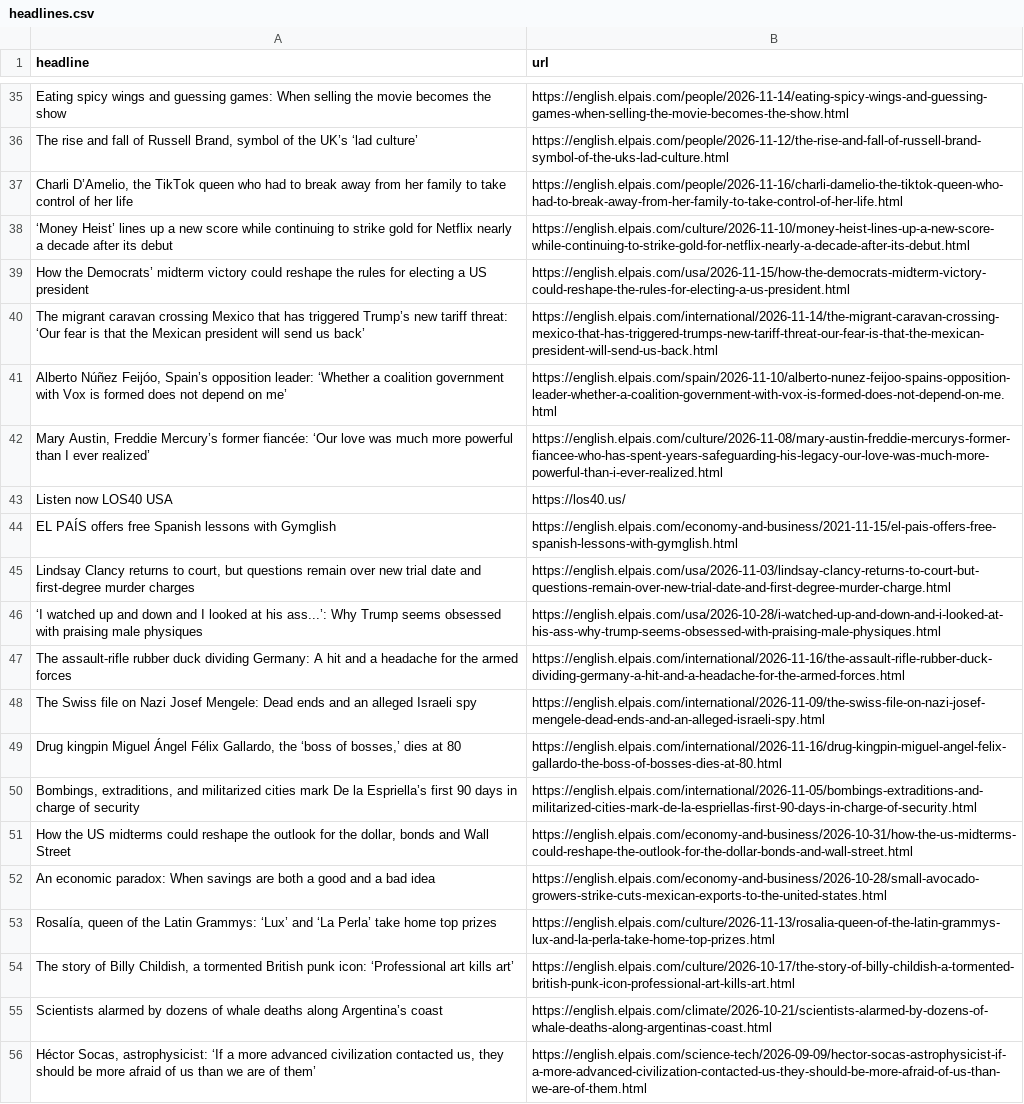
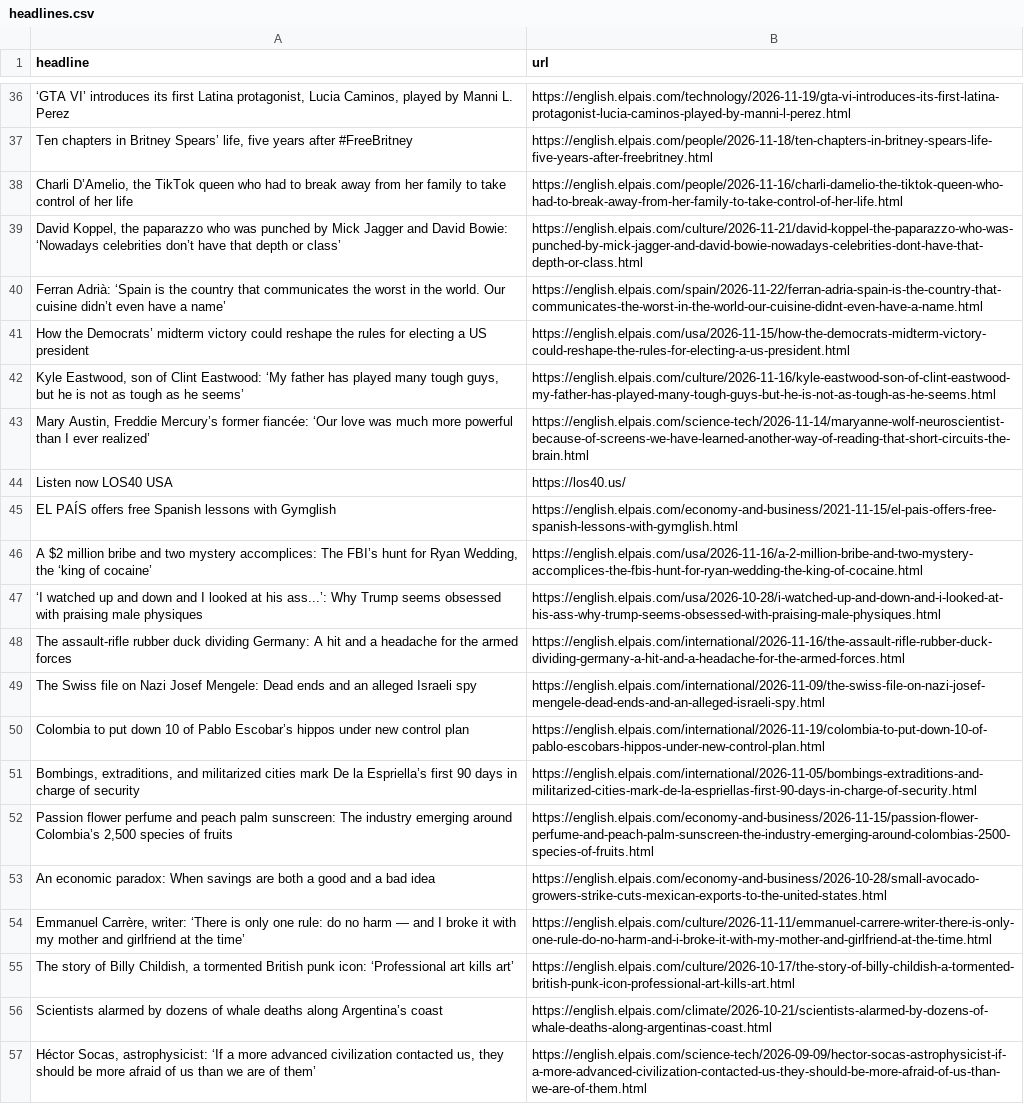
Before and after one commit to dafnikaravola/soma-s-autoscrapper, a CSV file: headlines.csv, drawn as a sheet; only a part is shown, gaps mark what is left out; removed rows and columns are numbered as before the commit, all else as after; the diff covers the shown part only; the diff names each change by its address in the sheet, - before the commit and + after, or states it on an @@ line.

```diff
--- a/headlines.csv
+++ b/headlines.csv
-row 35: Eating spicy wings and guessing games: When selling the movie becomes the show | https://english.elpais.com/people/2026-11-14/eating-spicy-wings-and-guessing-games-when-selling-the-movie-becomes-the-show.html
-row 36: The rise and fall of Russell Brand, symbol of the UK’s ‘lad culture’ | https://english.elpais.com/people/2026-11-12/the-rise-and-fall-of-russell-brand-symbol-of-the-uks-lad-culture.html
+row 36: ‘GTA VI’ introduces its first Latina protagonist, Lucia Caminos, played by Manni L. Perez | https://english.elpais.com/technology/2026-11-19/gta-vi-introduces-its-first-latina-protagonist-lucia-caminos-played-by-manni-l-perez.html
+row 37: Ten chapters in Britney Spears’ life, five years after #FreeBritney | https://english.elpais.com/people/2026-11-18/ten-chapters-in-britney-spears-life-five-years-after-freebritney.html
-row 38: ‘Money Heist’ lines up a new score while continuing to strike gold for Netflix nearly a decade after its debut | https://english.elpais.com/culture/2026-11-10/money-heist-lines-up-a-new-score-while-continuing-to-strike-gold-for-netflix-nearly-a-decade-after-its-debut.html
+row 39: David Koppel, the paparazzo who was punched by Mick Jagger and David Bowie: ‘Nowadays celebrities don’t have that depth or class’ | https://english.elpais.com/culture/2026-11-21/david-koppel-the-paparazzo-who-was-punched-by-mick-jagger-and-david-bowie-nowadays-celebrities-dont-have-that-depth-or-class.html
+row 40: Ferran Adrià: ‘Spain is the country that communicates the worst in the world. Our cuisine didn’t even have a name’ | https://english.elpais.com/spain/2026-11-22/ferran-adria-spain-is-the-country-that-communicates-the-worst-in-the-world-our-cuisine-didnt-even-have-a-name.html
-row 40: The migrant caravan crossing Mexico that has triggered Trump’s new tariff threat: ‘Our fear is that the Mexican president will send us back’ | https://english.elpais.com/international/2026-11-14/the-migrant-caravan-crossing-mexico-that-has-triggered-trumps-new-tariff-threat-our-fear-is-that-the-mexican-president-will-send-us-back.html
-row 41: Alberto Núñez Feijóo, Spain’s opposition leader: ‘Whether a coalition government with Vox is formed does not depend on me’ | https://english.elpais.com/spain/2026-11-10/alberto-nunez-feijoo-spains-opposition-leader-whether-a-coalition-government-with-vox-is-formed-does-not-depend-on-me.html
@@ row 16 moved to row 42: Kyle Eastwood, son of Clint Eastwood: ‘M… @@
-B43 (url): https://english.elpais.com/culture/2026-11-08/mary-austin-freddie-mercurys-former-fiancee-who-has-spent-years-safeguarding-his-legacy-our-love-was-much-more-powerful-than-i-ever-realized.html
+B43 (url): https://english.elpais.com/science-tech/2026-11-14/maryanne-wolf-neuroscientist-because-of-screens-we-have-learned-another-way-of-reading-that-short-circuits-the-brain.html
-row 45: Lindsay Clancy returns to court, but questions remain over new trial date and first-degree murder charges | https://english.elpais.com/usa/2026-11-03/lindsay-clancy-returns-to-court-but-questions-remain-over-new-trial-date-and-first-degree-murder-charge.html
@@ row 11 moved to row 46: A $2 million bribe and two mystery accom… @@
-row 49: Drug kingpin Miguel Ángel Félix Gallardo, the ‘boss of bosses,’ dies at 80 | https://english.elpais.com/international/2026-11-16/drug-kingpin-miguel-angel-felix-gallardo-the-boss-of-bosses-dies-at-80.html
+row 50: Colombia to put down 10 of Pablo Escobar’s hippos under new control plan | https://english.elpais.com/international/2026-11-19/colombia-to-put-down-10-of-pablo-escobars-hippos-under-new-control-plan.html
-row 51: How the US midterms could reshape the outlook for the dollar, bonds and Wall Street | https://english.elpais.com/economy-and-business/2026-10-31/how-the-us-midterms-could-reshape-the-outlook-for-the-dollar-bonds-and-wall-street.html
+row 52: Passion flower perfume and peach palm sunscreen: The industry emerging around Colombia’s 2,500 species of fruits | https://english.elpais.com/economy-and-business/2026-11-15/passion-flower-perfume-and-peach-palm-sunscreen-the-industry-emerging-around-colombias-2500-species-of-fruits.html
-row 53: Rosalía, queen of the Latin Grammys: ‘Lux’ and ‘La Perla’ take home top prizes | https://english.elpais.com/culture/2026-11-13/rosalia-queen-of-the-latin-grammys-lux-and-la-perla-take-home-top-prizes.html
@@ row 30 moved to row 54: Emmanuel Carrère, writer: ‘There is only… @@
```
Also changed, not shown: 31 added rows, 27 removed rows and 1 moved row elsewhere in this file.
